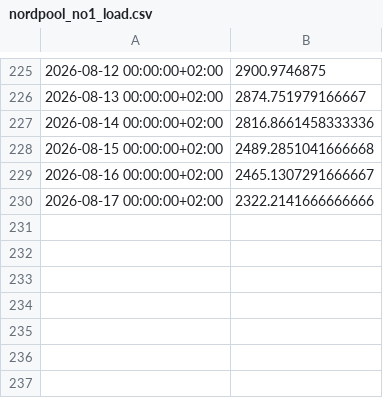
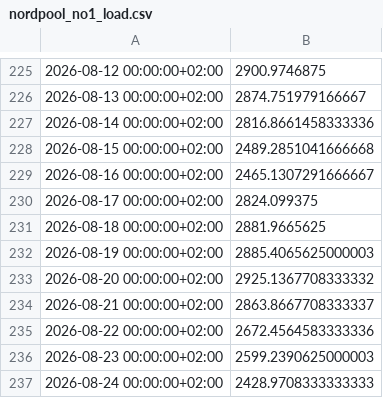
Before and after one commit to aarain/Energy-Uncertainty-BSTS, a CSV file: data/external/nordpool_no1_load.csv, drawn as a sheet; only a part is shown, gaps mark what is left out.

```diff
--- a/data/external/nordpool_no1_load.csv
+++ b/data/external/nordpool_no1_load.csv
@@ -229,2 +229,9 @@
 2026-08-16 00:00:00+02:00,2465.1307291666667
-2026-08-17 00:00:00+02:00,2322.2141666666666
+2026-08-17 00:00:00+02:00,2824.099375
+2026-08-18 00:00:00+02:00,2881.9665625
+2026-08-19 00:00:00+02:00,2885.4065625000003
+2026-08-20 00:00:00+02:00,2925.1367708333332
+2026-08-21 00:00:00+02:00,2863.8667708333337
+2026-08-22 00:00:00+02:00,2672.4564583333336
+2026-08-23 00:00:00+02:00,2599.2390625000003
+2026-08-24 00:00:00+02:00,2428.9708333333333
```
